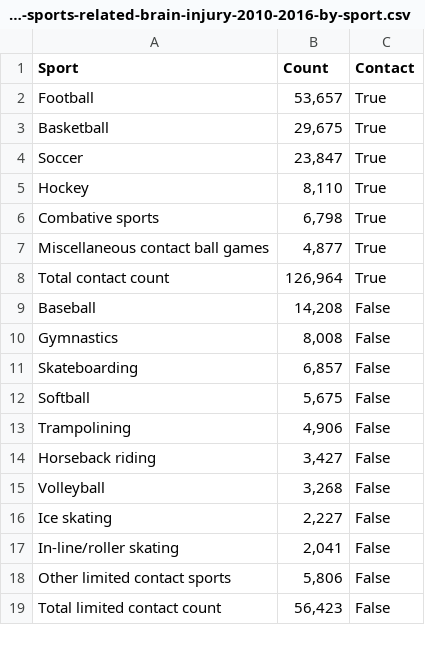
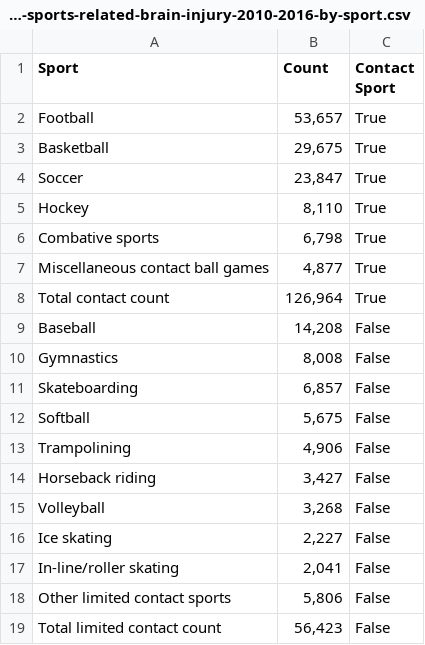
Before and after one commit to carmen-canedo/stat-412-final-project, a CSV file: data/injury-data/ed-visits-among-us-children-for-sports-related-brain-injury-2010-2016-by-sport.csv, drawn as a sheet.

```diff
--- a/data/injury-data/ed-visits-among-us-children-for-sports-related-brain-injury-2010-2016-by-sport.csv
+++ b/data/injury-data/ed-visits-among-us-children-for-sports-related-brain-injury-2010-2016-by-sport.csv
@@ -1,2 +1,2 @@
-Sport, Count, Contact
+Sport, Count, Contact Sport
 Football,"53,657", True
```
Also changed, not shown: 2 other files.
